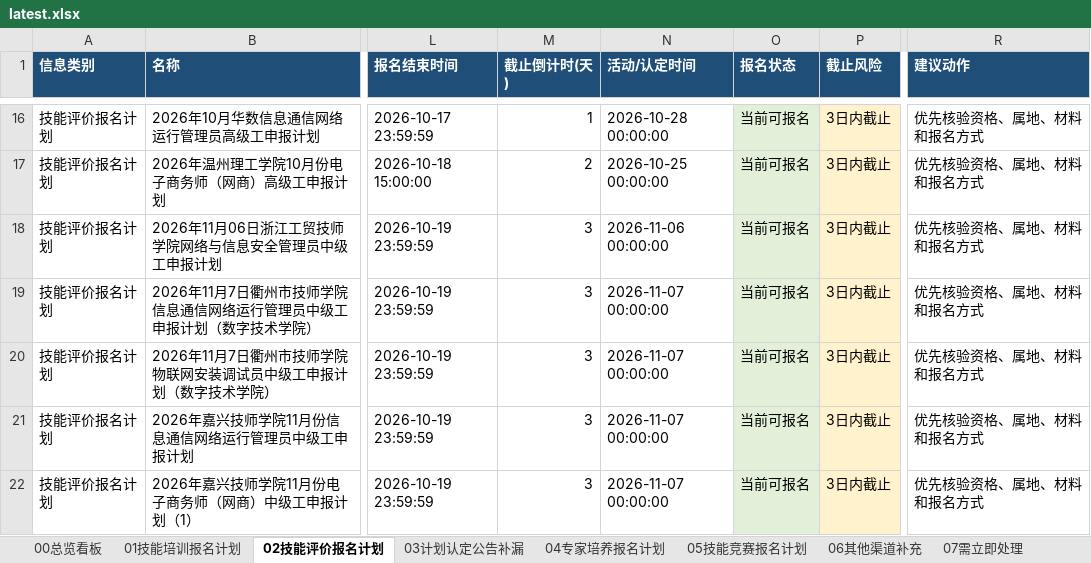
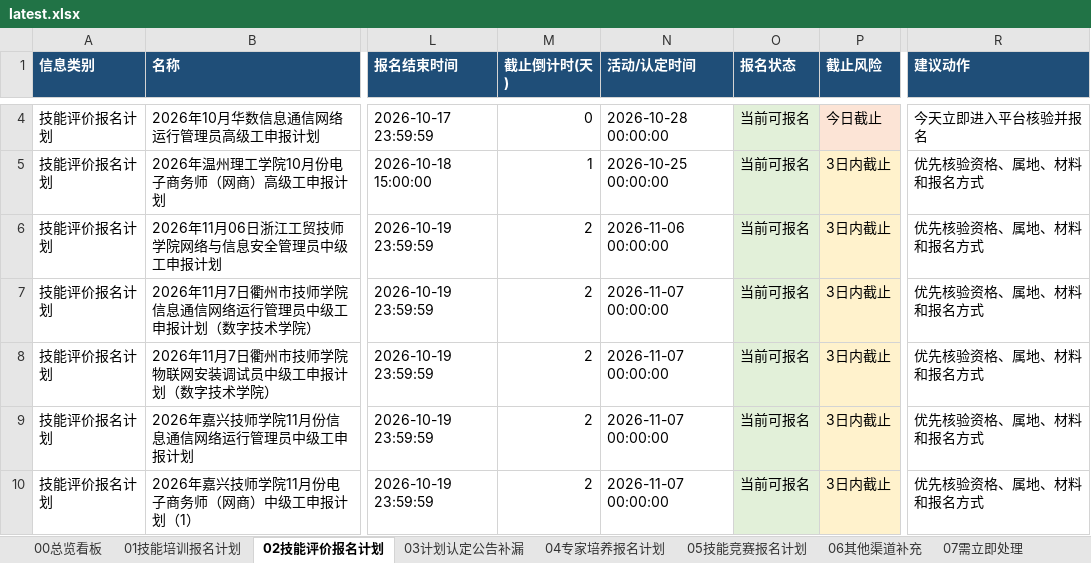
Before and after one commit to Juesann/zhejiang-skill-daily, an Excel workbook: latest.xlsx, sheet 02技能评价报名计划, drawn as a sheet; only a part is shown, gaps mark what is left out; values as stored, in another font and other column widths than the file's, no borders; addresses are those after the commit; the diff covers the shown part only; the diff names each change by its address in the sheet, - before the commit and + after, or states it on an @@ line.

```diff
--- a/latest.xlsx (sheet 02技能评价报名计划)
+++ b/latest.xlsx (sheet 02技能评价报名计划)
-M4 (截止倒计时(天)): 1
+M4 (截止倒计时(天)): 0
-P4 (截止风险): 3日内截止
+P4 (截止风险): 今日截止
-R4 (建议动作): 优先核验资格、属地、材料和报名方式
+R4 (建议动作): 今天立即进入平台核验并报名
-M5 (截止倒计时(天)): 2
+M5 (截止倒计时(天)): 1
-M6:M10 (截止倒计时(天)): 3
+M6:M10 (截止倒计时(天)): 2
```
Also changed, not shown: 27 added rows, 28 removed rows, 288 edited cells and cell formats elsewhere in this sheet, sheet 07需立即处理, sheet 01技能培训报名计划, sheet 05技能竞赛报名计划, sheet 04专家培养报名计划, sheet 08检索日志, sheet 00总览看板, 3 other files.
